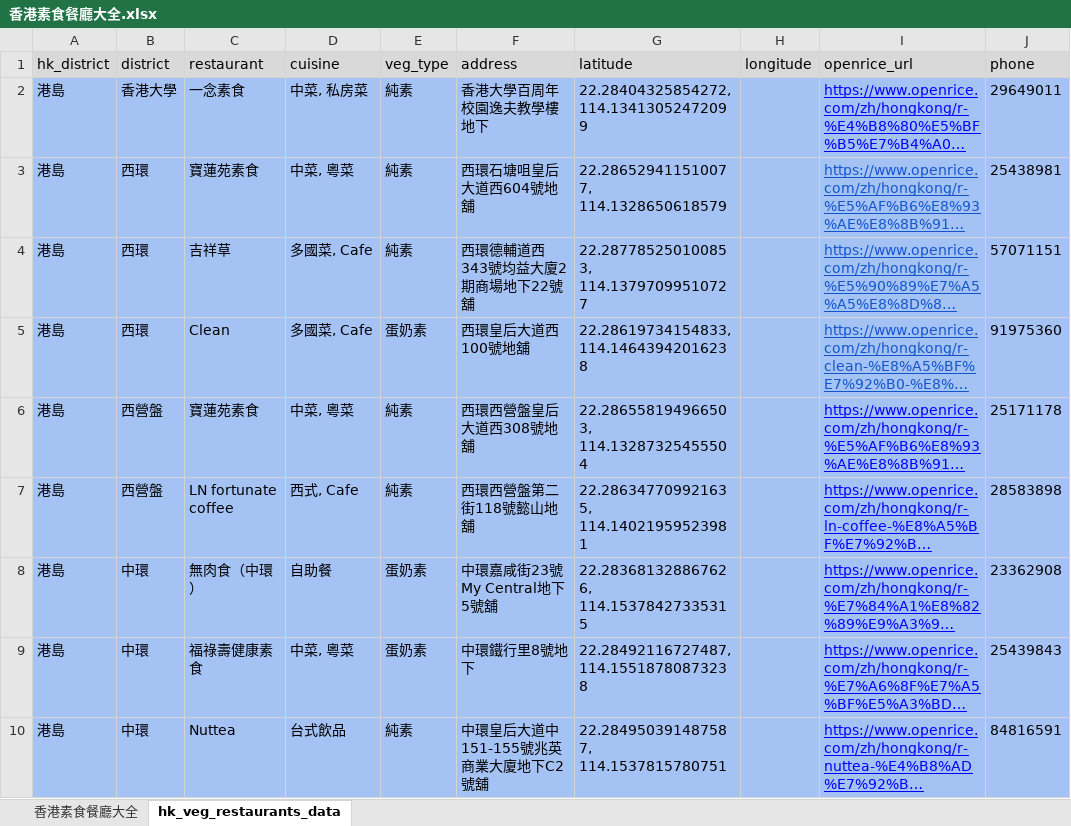
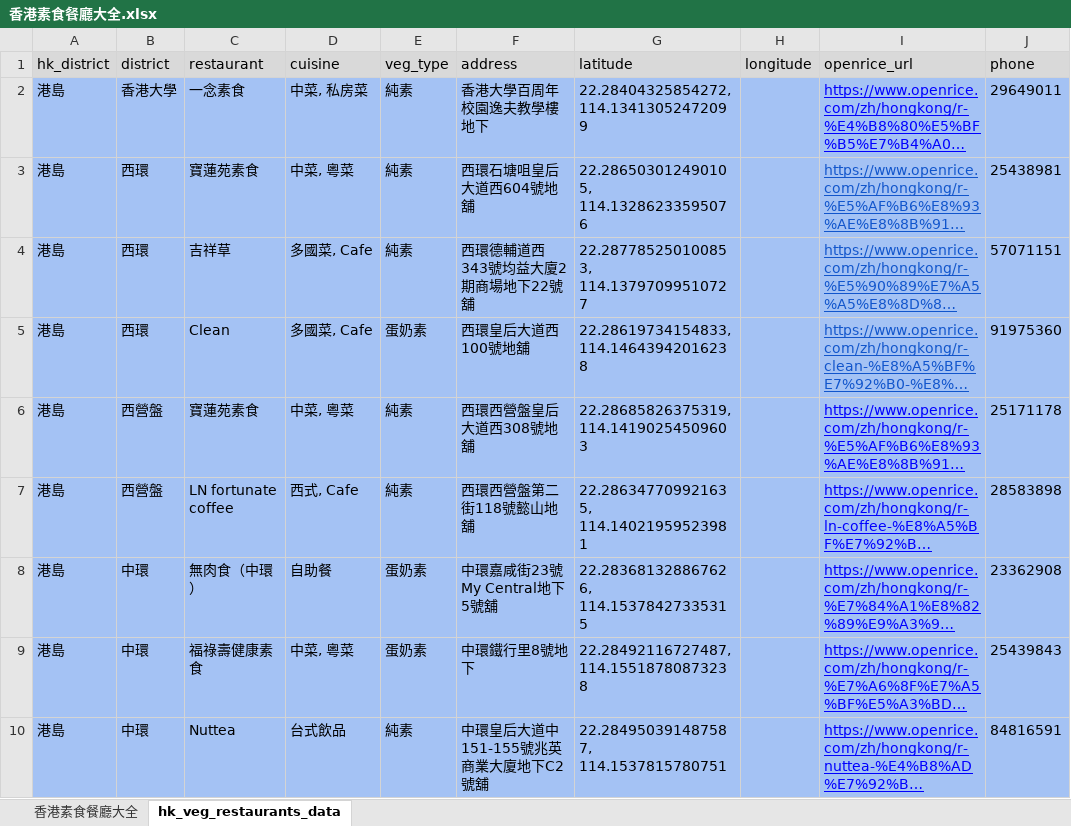
Before and after one commit to lihotim/hk-veg-map, an Excel workbook: docs/香港素食餐廳大全.xlsx, sheet hk_veg_restaurants_data, drawn as a sheet; only a part is shown; long unchanged cells end in …; values as stored, in another font and other column widths than the file's, no borders; the diff names each change by its address in the sheet, - before the commit and + after, or states it on an @@ line.

Commit message:
updated data

```diff
--- a/docs/香港素食餐廳大全.xlsx (sheet hk_veg_restaurants_data)
+++ b/docs/香港素食餐廳大全.xlsx (sheet hk_veg_restaurants_data)
-G3 (latitude): 22.286529411510077, 114.1328650618579
+G3 (latitude): 22.286503012490105, 114.13286233595076
-G6 (latitude): 22.286558194966503, 114.13287325455504
+G6 (latitude): 22.28685826375319, 114.14190254509603
```
Also changed, not shown: 1 other file.
